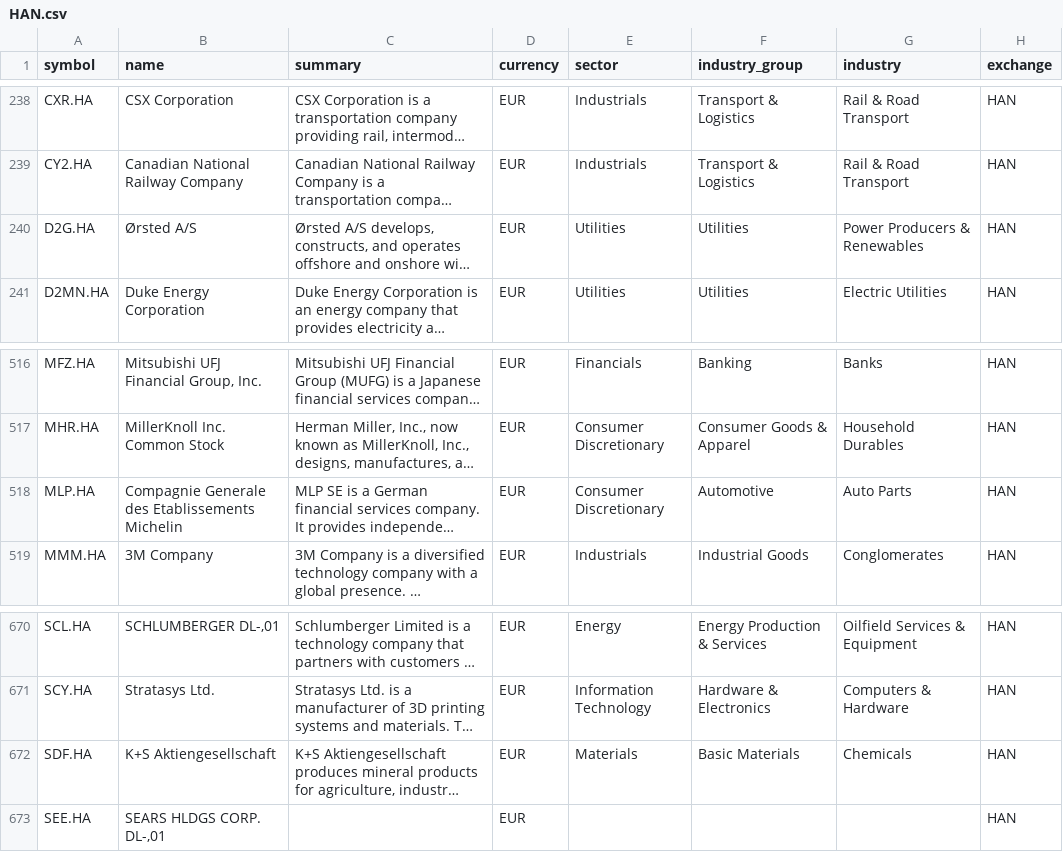
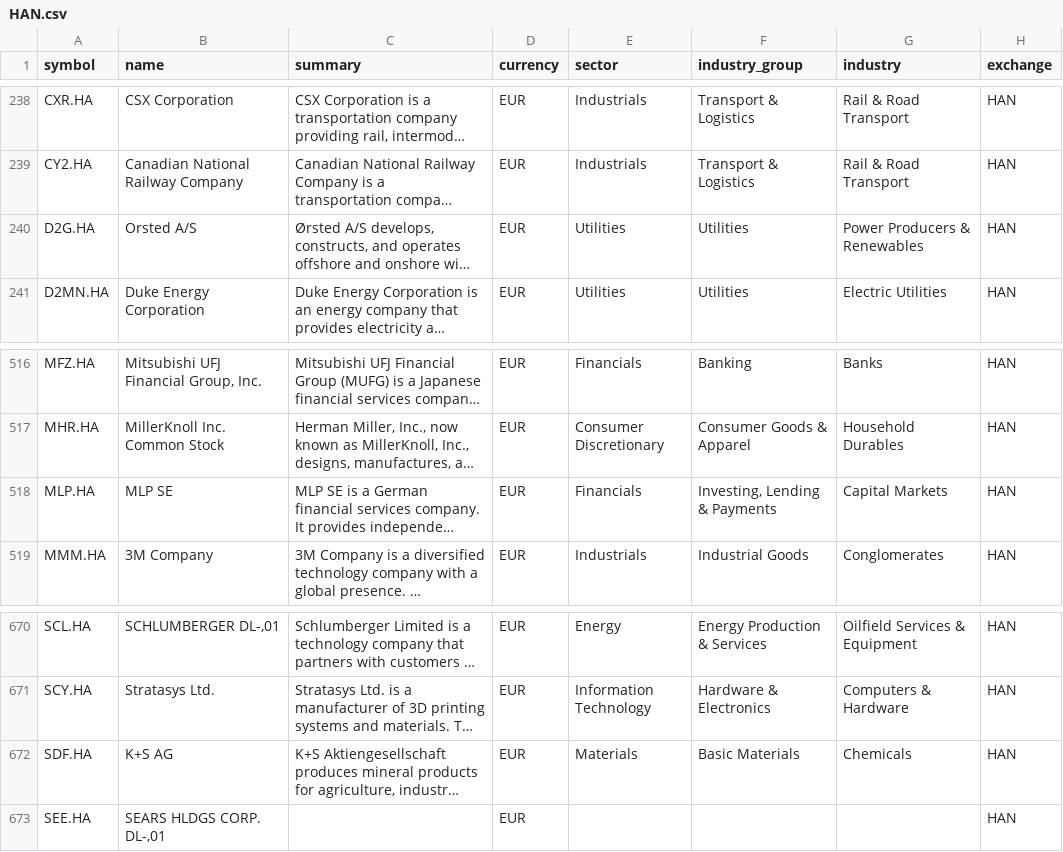
Before and after one commit to JerBouma/FinanceDatabase, a CSV file: database/equities/HAN.csv, drawn as a sheet; only a part is shown, gaps mark what is left out; long unchanged cells end in …; the diff names each change by its address in the sheet, - before the commit and + after, or states it on an @@ line.

```diff
--- a/database/equities/HAN.csv
+++ b/database/equities/HAN.csv
-B240 (name): Ørsted A/S
+B240 (name): Orsted A/S
-B518 (name): Compagnie Generale des Etablissements Michelin
+B518 (name): MLP SE
-E518 (sector): Consumer Discretionary
+E518 (sector): Financials
-F518 (industry_group): Automotive
+F518 (industry_group): Investing, Lending & Payments
-G518 (industry): Auto Parts
+G518 (industry): Capital Markets
-B672 (name): K+S Aktiengesellschaft
+B672 (name): K+S AG
```
Also changed, not shown: database/equities/ASE.csv, database/equities/HAM.csv, 22 other files.
